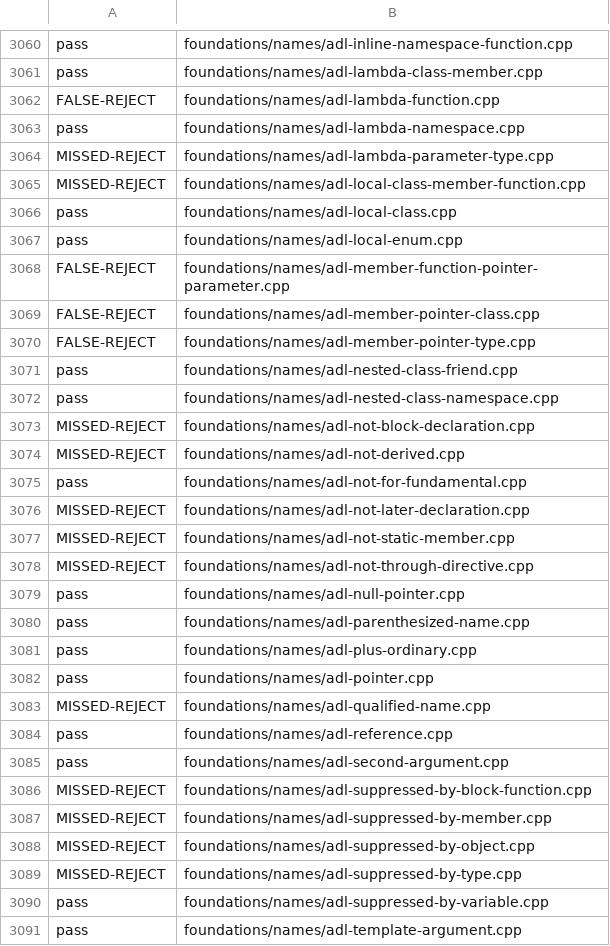
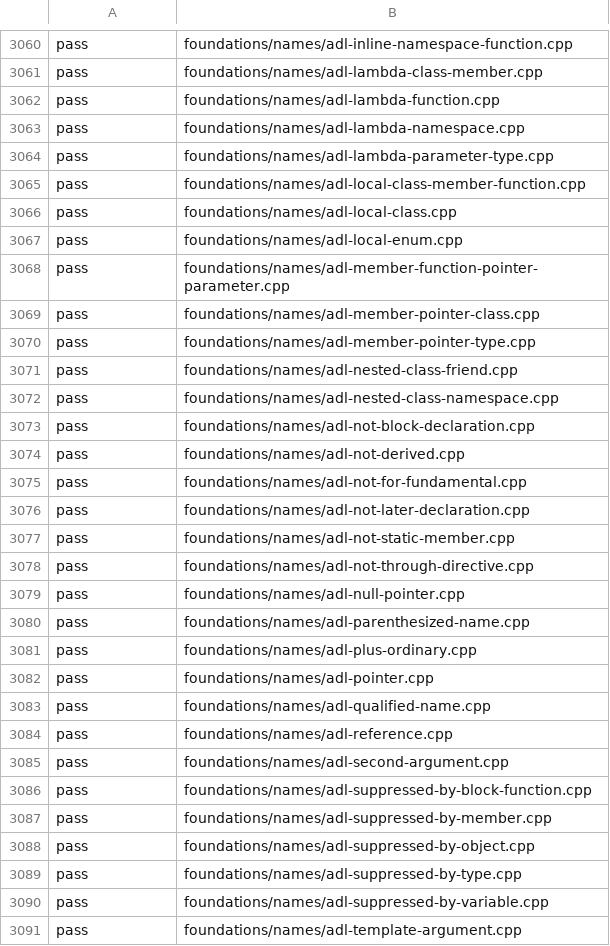
Before and after one commit to sempuki/tidal, a TSV file: reports/clean-room/rust-frontend/conformance.tsv, drawn as a sheet; only a part is shown, gaps mark what is left out; the diff covers the shown part only.

```diff
--- a/reports/clean-room/rust-frontend/conformance.tsv
+++ b/reports/clean-room/rust-frontend/conformance.tsv
@@ -3061,19 +3061,19 @@ pass	foundations/names/adl-inline-namespace-function.cpp
 pass	foundations/names/adl-lambda-class-member.cpp
-FALSE-REJECT	foundations/names/adl-lambda-function.cpp
+pass	foundations/names/adl-lambda-function.cpp
 pass	foundations/names/adl-lambda-namespace.cpp
-MISSED-REJECT	foundations/names/adl-lambda-parameter-type.cpp
-MISSED-REJECT	foundations/names/adl-local-class-member-function.cpp
+pass	foundations/names/adl-lambda-parameter-type.cpp
+pass	foundations/names/adl-local-class-member-function.cpp
 pass	foundations/names/adl-local-class.cpp
 pass	foundations/names/adl-local-enum.cpp
-FALSE-REJECT	foundations/names/adl-member-function-pointer-parameter.cpp
-FALSE-REJECT	foundations/names/adl-member-pointer-class.cpp
-FALSE-REJECT	foundations/names/adl-member-pointer-type.cpp
+pass	foundations/names/adl-member-function-pointer-parameter.cpp
+pass	foundations/names/adl-member-pointer-class.cpp
+pass	foundations/names/adl-member-pointer-type.cpp
 pass	foundations/names/adl-nested-class-friend.cpp
 pass	foundations/names/adl-nested-class-namespace.cpp
-MISSED-REJECT	foundations/names/adl-not-block-declaration.cpp
-MISSED-REJECT	foundations/names/adl-not-derived.cpp
+pass	foundations/names/adl-not-block-declaration.cpp
+pass	foundations/names/adl-not-derived.cpp
 pass	foundations/names/adl-not-for-fundamental.cpp
-MISSED-REJECT	foundations/names/adl-not-later-declaration.cpp
-MISSED-REJECT	foundations/names/adl-not-static-member.cpp
-MISSED-REJECT	foundations/names/adl-not-through-directive.cpp
+pass	foundations/names/adl-not-later-declaration.cpp
+pass	foundations/names/adl-not-static-member.cpp
+pass	foundations/names/adl-not-through-directive.cpp
 pass	foundations/names/adl-null-pointer.cpp
@@ -3082,9 +3082,9 @@ pass	foundations/names/adl-plus-ordinary.cpp
 pass	foundations/names/adl-pointer.cpp
-MISSED-REJECT	foundations/names/adl-qualified-name.cpp
+pass	foundations/names/adl-qualified-name.cpp
 pass	foundations/names/adl-reference.cpp
 pass	foundations/names/adl-second-argument.cpp
-MISSED-REJECT	foundations/names/adl-suppressed-by-block-function.cpp
-MISSED-REJECT	foundations/names/adl-suppressed-by-member.cpp
-MISSED-REJECT	foundations/names/adl-suppressed-by-object.cpp
-MISSED-REJECT	foundations/names/adl-suppressed-by-type.cpp
+pass	foundations/names/adl-suppressed-by-block-function.cpp
+pass	foundations/names/adl-suppressed-by-member.cpp
+pass	foundations/names/adl-suppressed-by-object.cpp
+pass	foundations/names/adl-suppressed-by-type.cpp
 pass	foundations/names/adl-suppressed-by-variable.cpp
```
Also changed, not shown: 42 added rows and 64 edited cells elsewhere in this file, 11 other files.
